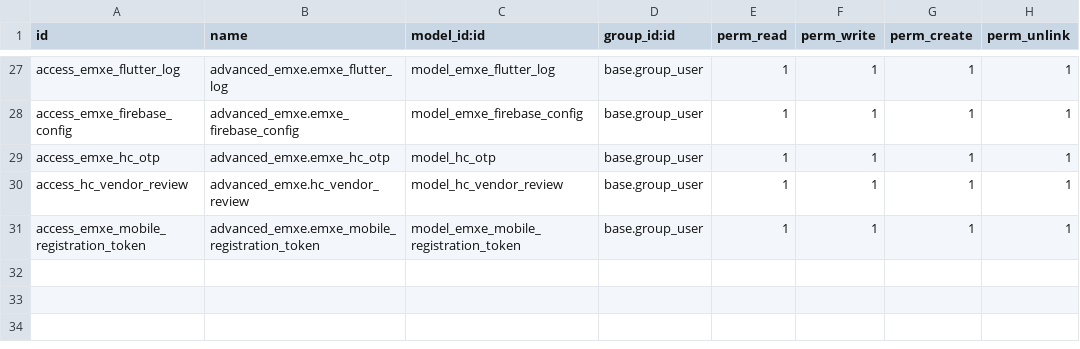
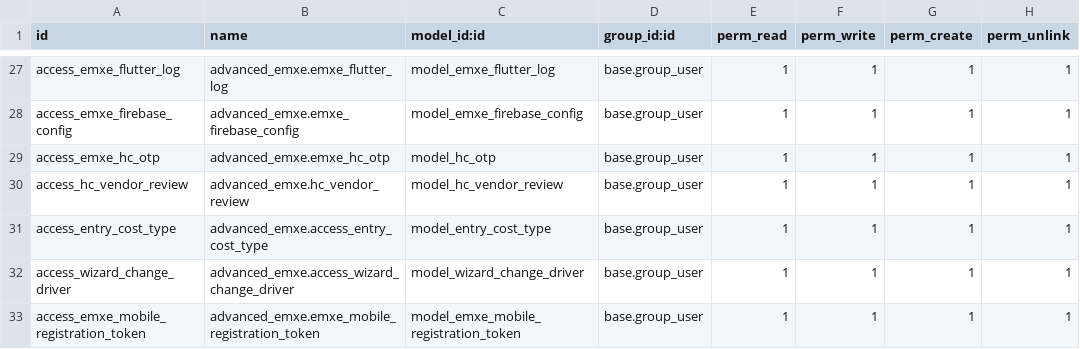
Before and after one commit to phamkhacson/odoo_emxe, a CSV file: customaddons/advanced_emxe/security/ir.model.access.csv, drawn as a sheet; only a part is shown, gaps mark what is left out; the diff names each change by its address in the sheet, - before the commit and + after, or states it on an @@ line.

```diff
--- a/customaddons/advanced_emxe/security/ir.model.access.csv
+++ b/customaddons/advanced_emxe/security/ir.model.access.csv
+row 31: access_entry_cost_type | advanced_emxe.access_entry_cost_type | model_entry_cost_type | base.group_user | 1 | 1 | 1 | 1
+row 32: access_wizard_change_driver | advanced_emxe.access_wizard_change_driver | model_wizard_change_driver | base.group_user | 1 | 1 | 1 | 1
```
Also changed, not shown: 12 other files.
